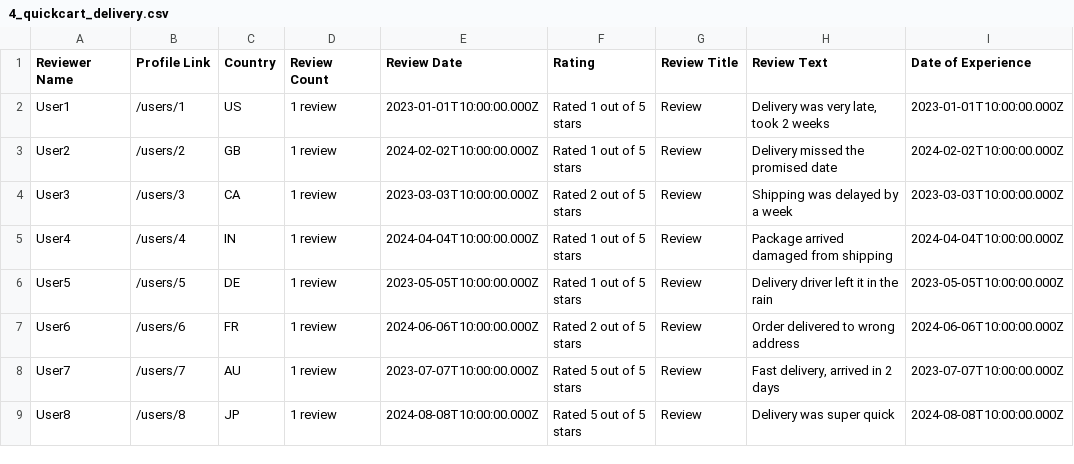
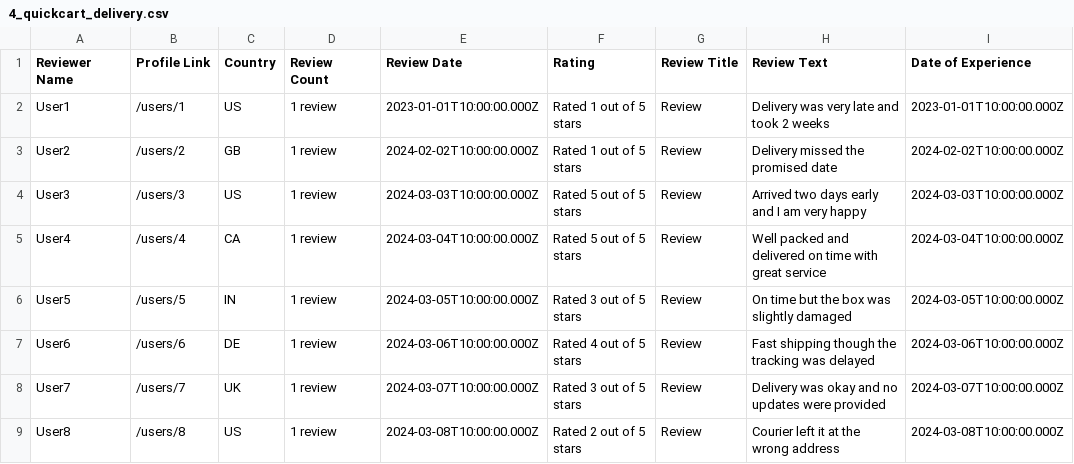
Before and after one commit to Shaanworkspace/customer-feedback-insight-system, a CSV file: IMP_FILES/sample_csvs/4_quickcart_delivery.csv, drawn as a sheet; only a part is shown; the diff covers the shown part only.

```diff
--- a/IMP_FILES/sample_csvs/4_quickcart_delivery.csv
+++ b/IMP_FILES/sample_csvs/4_quickcart_delivery.csv
@@ -1,9 +1,9 @@
 Reviewer Name,Profile Link,Country,Review Count,Review Date,Rating,Review Title,Review Text,Date of Experience
-User1,/users/1,US,1 review,2023-01-01T10:00:00.000Z,Rated 1 out of 5 stars,Review,"Delivery was very late, took 2 weeks",2023-01-01T10:00:00.000Z
+User1,/users/1,US,1 review,2023-01-01T10:00:00.000Z,Rated 1 out of 5 stars,Review,Delivery was very late and took 2 weeks,2023-01-01T10:00:00.000Z
 User2,/users/2,GB,1 review,2024-02-02T10:00:00.000Z,Rated 1 out of 5 stars,Review,Delivery missed the promised date,2024-02-02T10:00:00.000Z
-User3,/users/3,CA,1 review,2023-03-03T10:00:00.000Z,Rated 2 out of 5 stars,Review,Shipping was delayed by a week,2023-03-03T10:00:00.000Z
-User4,/users/4,IN,1 review,2024-04-04T10:00:00.000Z,Rated 1 out of 5 stars,Review,Package arrived damaged from shipping,2024-04-04T10:00:00.000Z
-User5,/users/5,DE,1 review,2023-05-05T10:00:00.000Z,Rated 1 out of 5 stars,Review,Delivery driver left it in the rain,2023-05-05T10:00:00.000Z
-User6,/users/6,FR,1 review,2024-06-06T10:00:00.000Z,Rated 2 out of 5 stars,Review,Order delivered to wrong address,2024-06-06T10:00:00.000Z
-User7,/users/7,AU,1 review,2023-07-07T10:00:00.000Z,Rated 5 out of 5 stars,Review,"Fast delivery, arrived in 2 days",2023-07-07T10:00:00.000Z
-User8,/users/8,JP,1 review,2024-08-08T10:00:00.000Z,Rated 5 out of 5 stars,Review,Delivery was super quick,2024-08-08T10:00:00.000Z
+User3,/users/3,US,1 review,2024-03-03T10:00:00.000Z,Rated 5 out of 5 stars,Review,Arrived two days early and I am very happy,2024-03-03T10:00:00.000Z
+User4,/users/4,CA,1 review,2024-03-04T10:00:00.000Z,Rated 5 out of 5 stars,Review,Well packed and delivered on time with great service,2024-03-04T10:00:00.000Z
+User5,/users/5,IN,1 review,2024-03-05T10:00:00.000Z,Rated 3 out of 5 stars,Review,On time but the box was slightly damaged,2024-03-05T10:00:00.000Z
+User6,/users/6,DE,1 review,2024-03-06T10:00:00.000Z,Rated 4 out of 5 stars,Review,Fast shipping though the tracking was delayed,2024-03-06T10:00:00.000Z
+User7,/users/7,UK,1 review,2024-03-07T10:00:00.000Z,Rated 3 out of 5 stars,Review,Delivery was okay and no updates were provided,2024-03-07T10:00:00.000Z
+User8,/users/8,US,1 review,2024-03-08T10:00:00.000Z,Rated 2 out of 5 stars,Review,Courier left it at the wrong address,2024-03-08T10:00:00.000Z
```
Also changed, not shown: 4 removed rows and 19 edited cells elsewhere in this file, IMP_FILES/sample_csvs/1_soundbuds_pro_battery.csv, IMP_FILES/sample_csvs/2_photox_phone_camera.csv, 22 other files.
